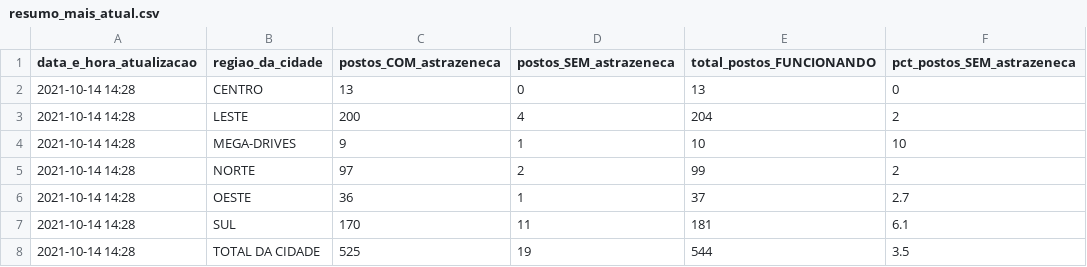
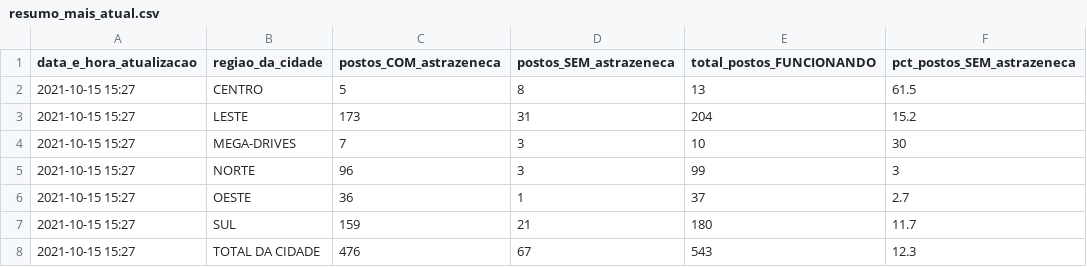
Before and after one commit to anacarolinamoreno/filometro, a CSV file: dados/resumo_mais_atual.csv, drawn as a sheet.

Commit message:
Coleta dos dados: 15/10 - 15h27

```diff
--- a/dados/resumo_mais_atual.csv
+++ b/dados/resumo_mais_atual.csv
@@ -1,8 +1,8 @@
 "data_e_hora_atualizacao","regiao_da_cidade","postos_COM_astrazeneca","postos_SEM_astrazeneca","total_postos_FUNCIONANDO","pct_postos_SEM_astrazeneca"
-"2021-10-14 14:28","CENTRO",13,0,13,0
-"2021-10-14 14:28","LESTE",200,4,204,2
-"2021-10-14 14:28","MEGA-DRIVES",9,1,10,10
-"2021-10-14 14:28","NORTE",97,2,99,2
-"2021-10-14 14:28","OESTE",36,1,37,2.7
-"2021-10-14 14:28","SUL",170,11,181,6.1
-"2021-10-14 14:28","TOTAL DA CIDADE",525,19,544,3.5
+"2021-10-15 15:27","CENTRO",5,8,13,61.5
+"2021-10-15 15:27","LESTE",173,31,204,15.2
+"2021-10-15 15:27","MEGA-DRIVES",7,3,10,30
+"2021-10-15 15:27","NORTE",96,3,99,3
+"2021-10-15 15:27","OESTE",36,1,37,2.7
+"2021-10-15 15:27","SUL",159,21,180,11.7
+"2021-10-15 15:27","TOTAL DA CIDADE",476,67,543,12.3
```
